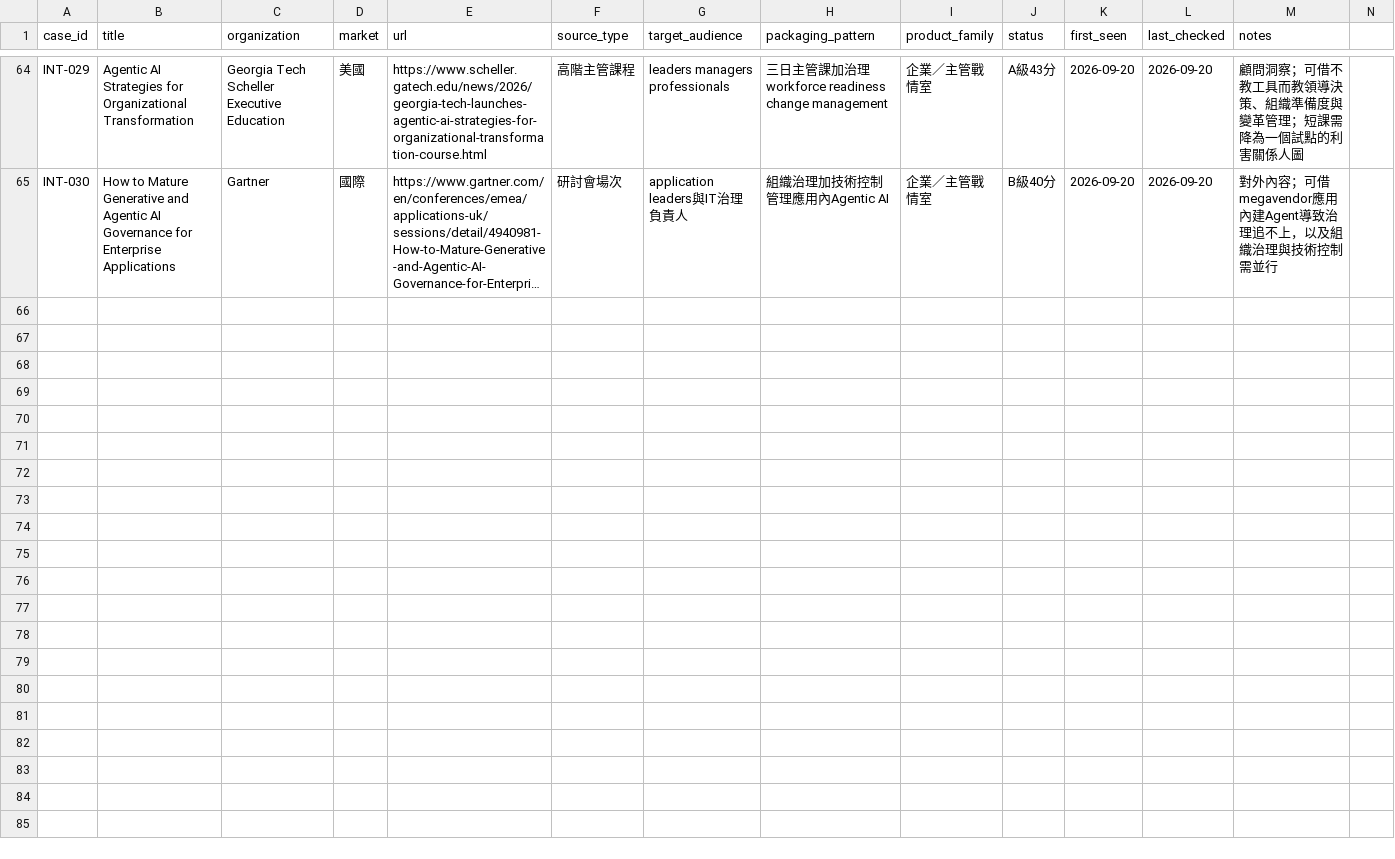
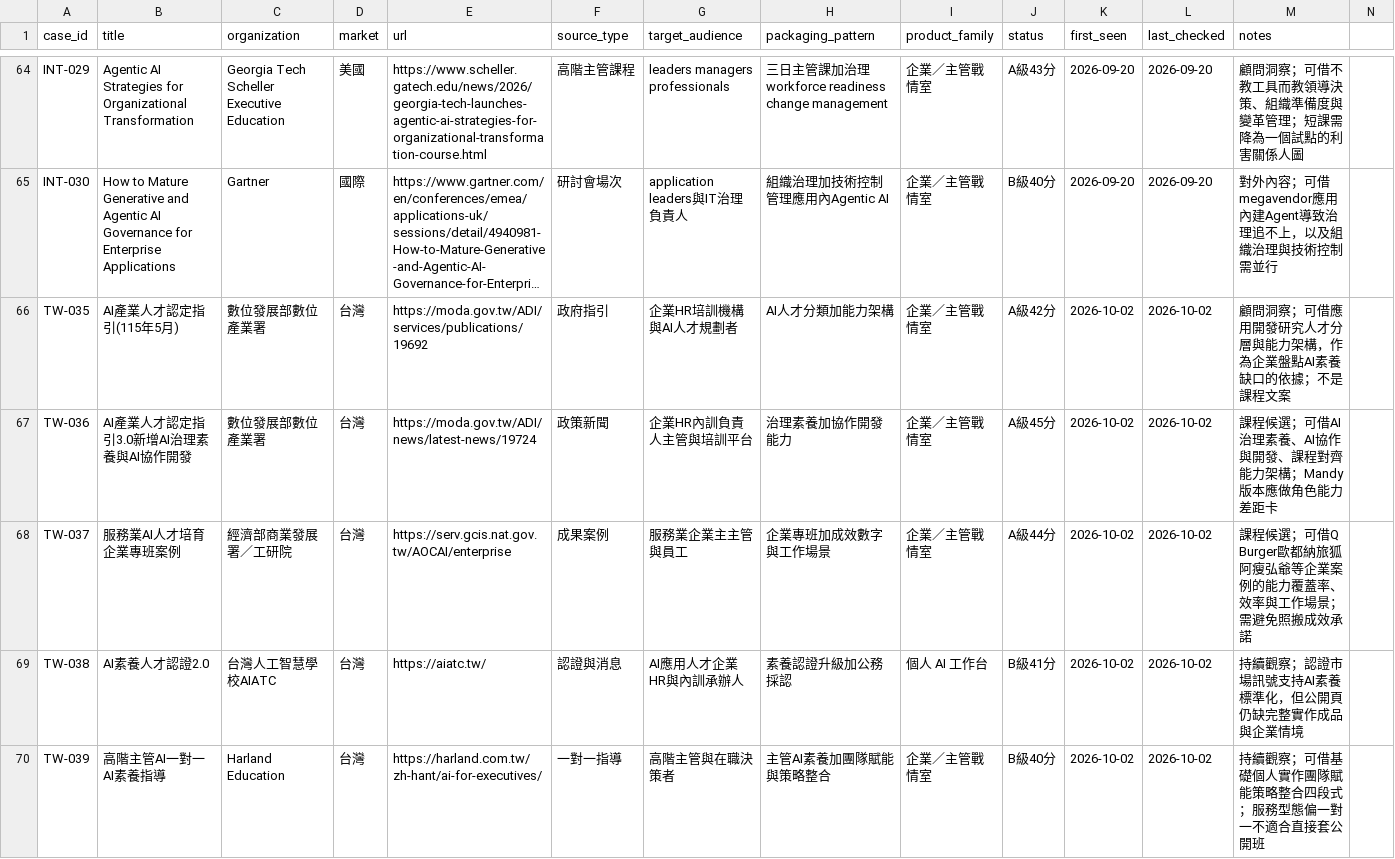
Before and after one commit to mandyaispace-glitch/ai-course-radar, a CSV file: source_registry.csv, drawn as a sheet; only a part is shown, gaps mark what is left out; long unchanged cells end in …; rows hold the shown columns only; the diff covers the shown part only; the diff names each change by its address in the sheet, - before the commit and + after, or states it on an @@ line.

```diff
--- a/source_registry.csv
+++ b/source_registry.csv
+row 66: TW-035 | AI產業人才認定指引(115年5月) | 數位發展部數位產業署 | 台灣 | https://moda.gov.tw/ADI/services/publications/19692 | 政府指引 | 企業HR培訓機構與AI人才規劃者 | AI人才分類加能力架構 | 企業／主管戰情室 | A級42分 | 2026-10-02 | 2026-10-02 | 顧問洞察；可借應用開發研究人才分層與能力架構，作為企業盤點AI素養缺口的依據；不是課程文案
+row 67: TW-036 | AI產業人才認定指引3.0新增AI治理素養與AI協作開發 | 數位發展部數位產業署 | 台灣 | https://moda.gov.tw/ADI/news/latest-news/19724 | 政策新聞 | 企業HR內訓負責人主管與培訓平台 | 治理素養加協作開發能力 | 企業／主管戰情室 | A級45分 | 2026-10-02 | 2026-10-02 | 課程候選；可借AI治理素養、AI協作與開發、課程對齊能力架構；Mandy版本應做角色能力差距卡
+row 68: TW-037 | 服務業AI人才培育企業專班案例 | 經濟部商業發展署／工研院 | 台灣 | https://serv.gcis.nat.gov.tw/AOCAI/enterprise | 成果案例 | 服務業企業主主管與員工 | 企業專班加成效數字與工作場景 | 企業／主管戰情室 | A級44分 | 2026-10-02 | 2026-10-02 | 課程候選；可借Q Burger歐都納旅狐阿瘦弘爺等企業案例的能力覆蓋率、效率與工作場景；需避免照搬成效承諾
+row 69: TW-038 | AI素養人才認證2.0 | 台灣人工智慧學校AIATC | 台灣 | https://aiatc.tw/ | 認證與消息 | AI應用人才企業HR與內訓承辦人 | 素養認證升級加公務採認 | 個人 AI 工作台 | B級41分 | 2026-10-02 | 2026-10-02 | 持續觀察；認證市場訊號支持AI素養標準化，但公開頁仍缺完整實作成品與企業情境
+row 70: TW-039 | 高階主管AI一對一AI素養指導 | Harland Education | 台灣 | https://harland.com.tw/zh-hant/ai-for-executives/ | 一對一指導 | 高階主管與在職決策者 | 主管AI素養加團隊賦能與策略整合 | 企業／主管戰情室 | B級40分 | 2026-10-02 | 2026-10-02 | 持續觀察；可借基礎個人實作團隊賦能策略整合四段式；服務型態偏一對一不適合直接套公開班
```
Also changed, not shown: 5 added rows elsewhere in this file, 4 other files.
